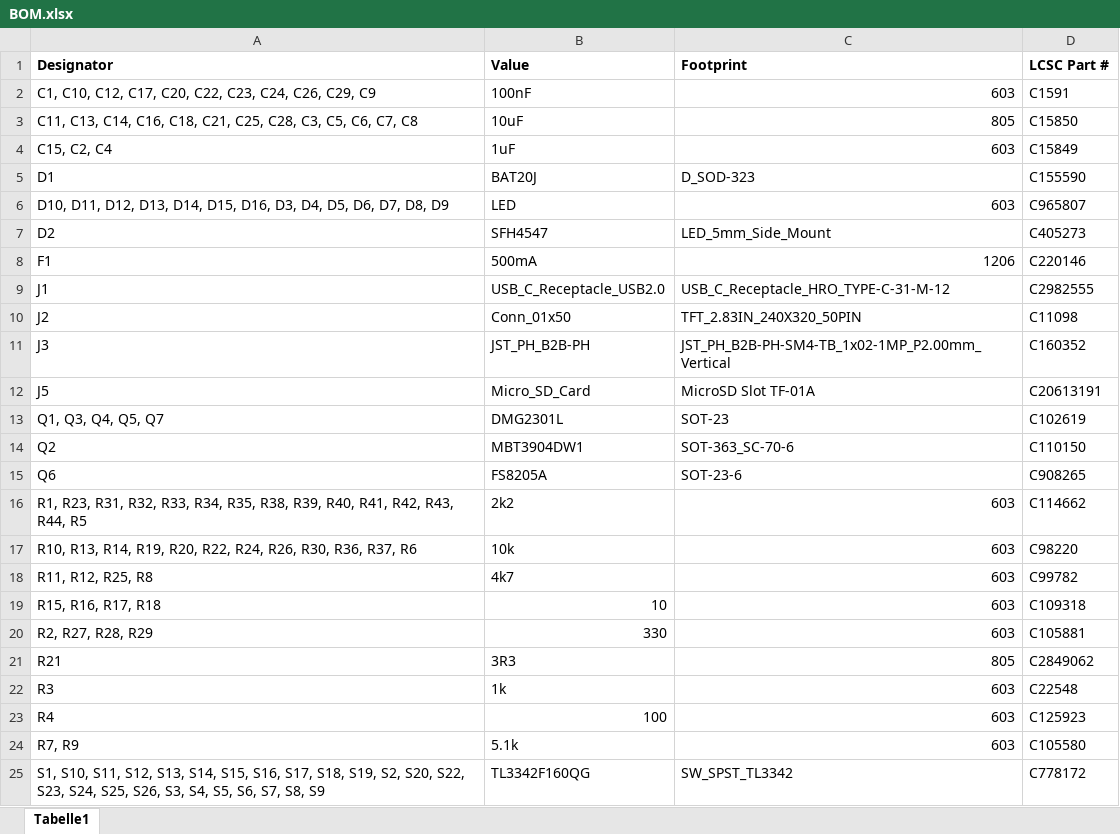
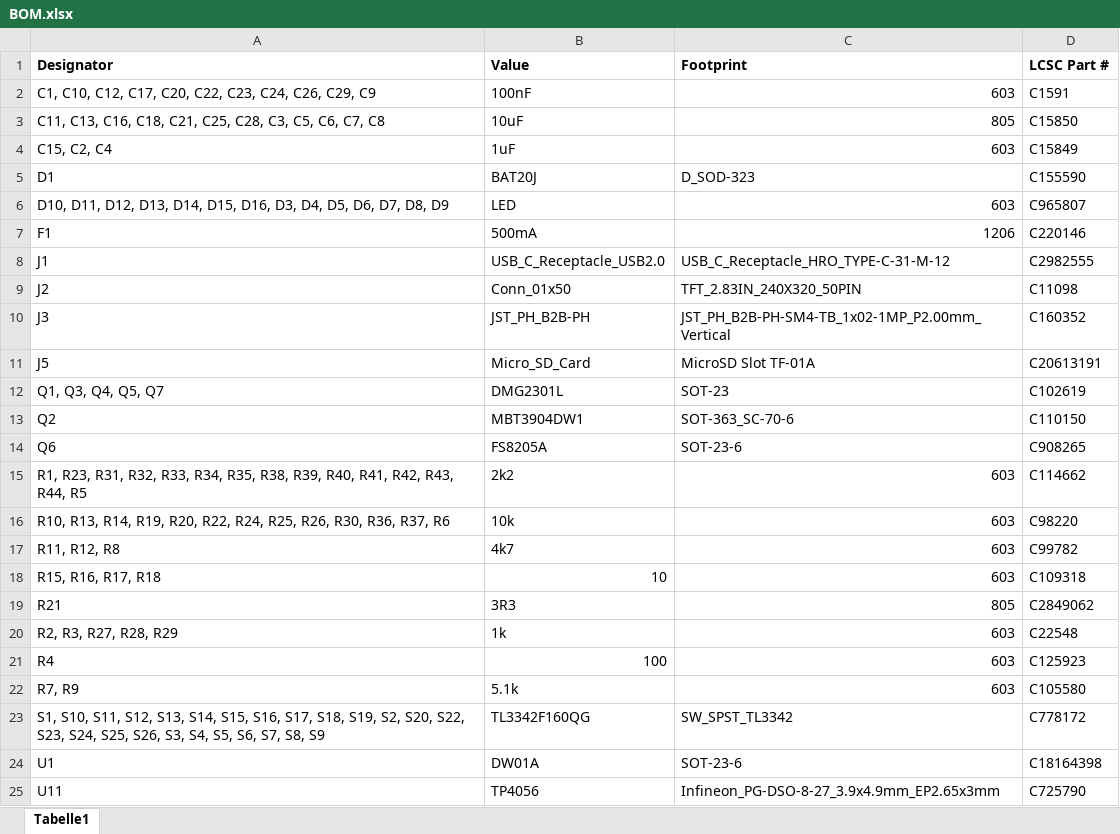
Before and after one commit to CoretechR/OMOTE, an Excel workbook: PCB/production/BOM.xlsx, sheet Tabelle1, drawn as a sheet; only a part is shown; the shorter side is filled out with more unchanged rows; values as stored, in another font and other column widths than the file's, no borders; removed rows and columns are numbered as before the commit, all else as after; the diff names each change by its address in the sheet, - before the commit and + after, or states it on an @@ line.

Commit message:
MOSFET circuit adjustment
- Increased gate resistors from 330Ohm to 1kOhm to lower edge speeds slightly (not absolutely necessary but 1k seems to be a default value for most display eval boards)
- Set R25 (gate pull-up for backlight) to 10kOhm like all others
- Removed C14 to reduce load on the ESP32 pin

```diff
--- a/PCB/production/BOM.xlsx (sheet Tabelle1)
+++ b/PCB/production/BOM.xlsx (sheet Tabelle1)
-A3 (Designator): C11, C13, C14, C16, C18,…
+A3 (Designator): C11, C13, C16, C18,…
-row 7: D2 | SFH4547 | LED_5mm_Side_Mount | C405273
-A16 (Designator): …R22, R24, R26, R30,…
+A16 (Designator): …R22, R24, R25, R26, R30,…
-A17 (Designator): R11, R12, R25, R8
+A17 (Designator): R11, R12, R8
-row 20: R2, R27, R28, R29 | 330 | 603 | C105881
-A20 (Designator): R3
+A20 (Designator): R2, R3, R27, R28, R29
```
Also changed, not shown: PCB/production/BOM with D2.xlsx, 8 other files.
